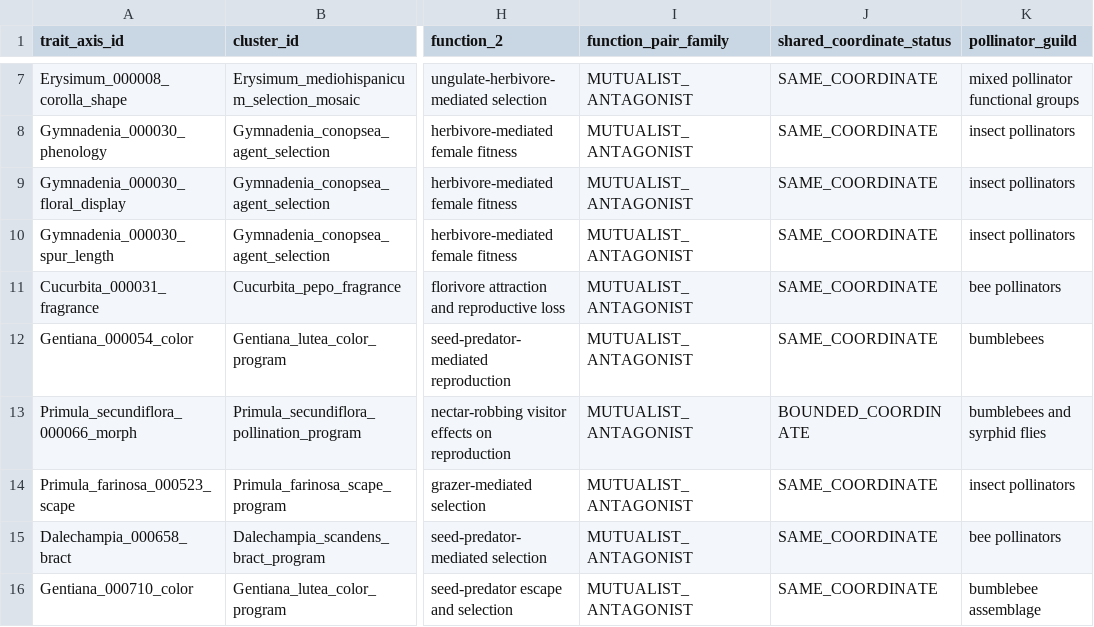
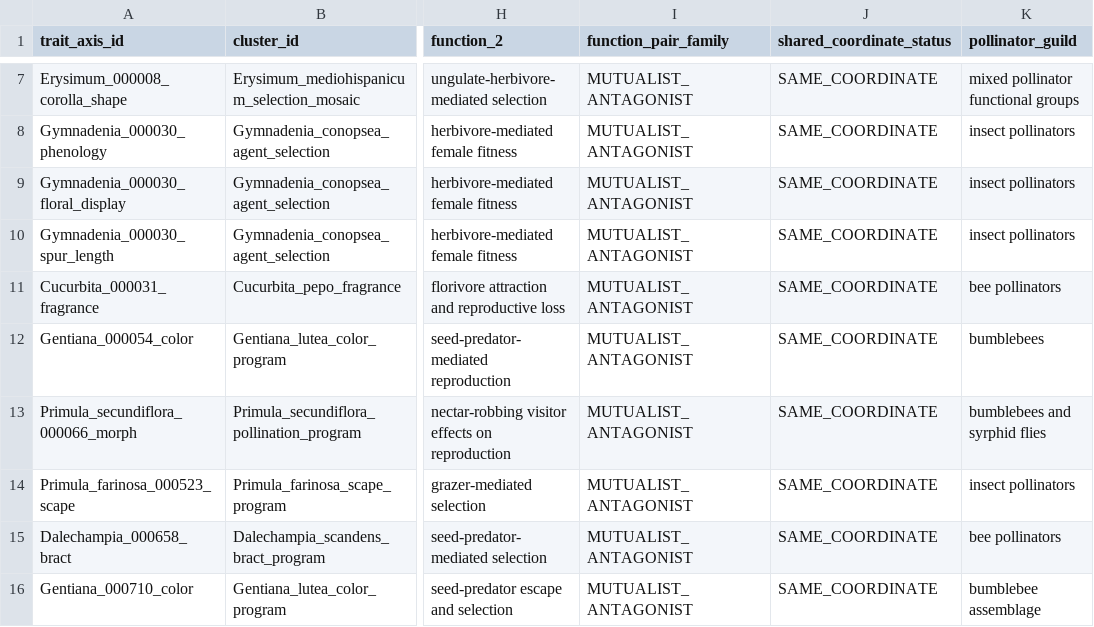
Before and after one commit to zuizui0223/sch, a CSV file: data/SCH_MACROECOLOGY_TRAIT_AXIS_RECODE_BATCH1_V1.csv, drawn as a sheet; only a part is shown, gaps mark what is left out; the diff names each change by its address in the sheet, - before the commit and + after, or states it on an @@ line.

Commit message:
Normalize shared-coordinate status in trait recode

```diff
--- a/data/SCH_MACROECOLOGY_TRAIT_AXIS_RECODE_BATCH1_V1.csv
+++ b/data/SCH_MACROECOLOGY_TRAIT_AXIS_RECODE_BATCH1_V1.csv
-J13 (shared_coordinate_status): BOUNDED_COORDINATE
+J13 (shared_coordinate_status): SAME_COORDINATE
```
